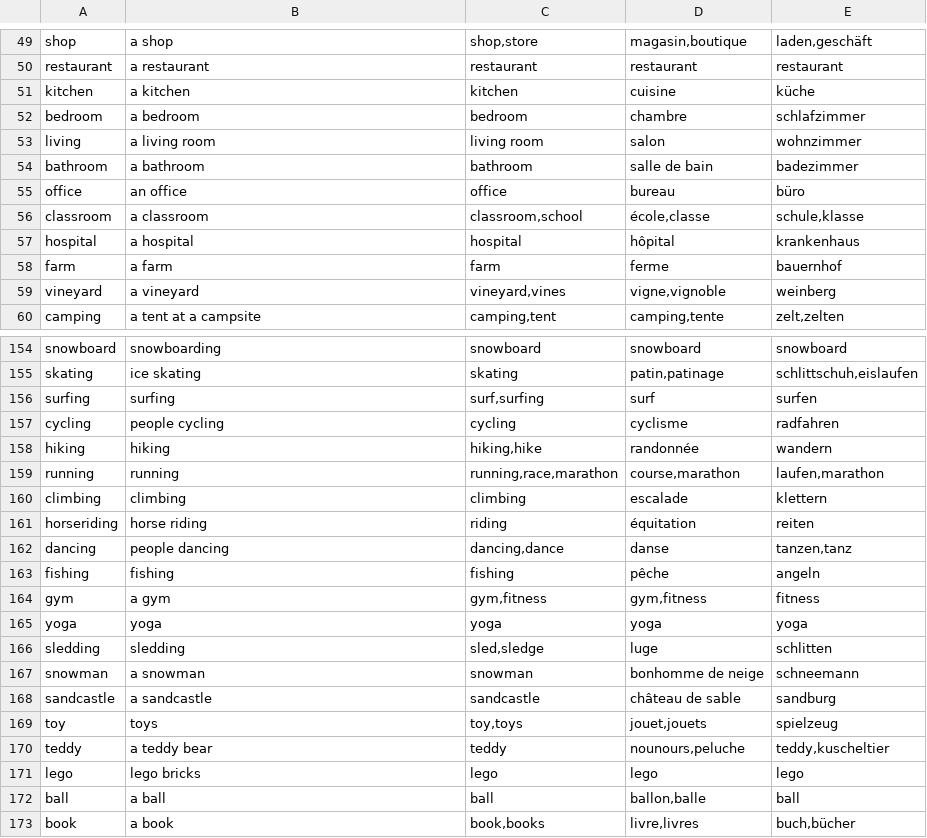
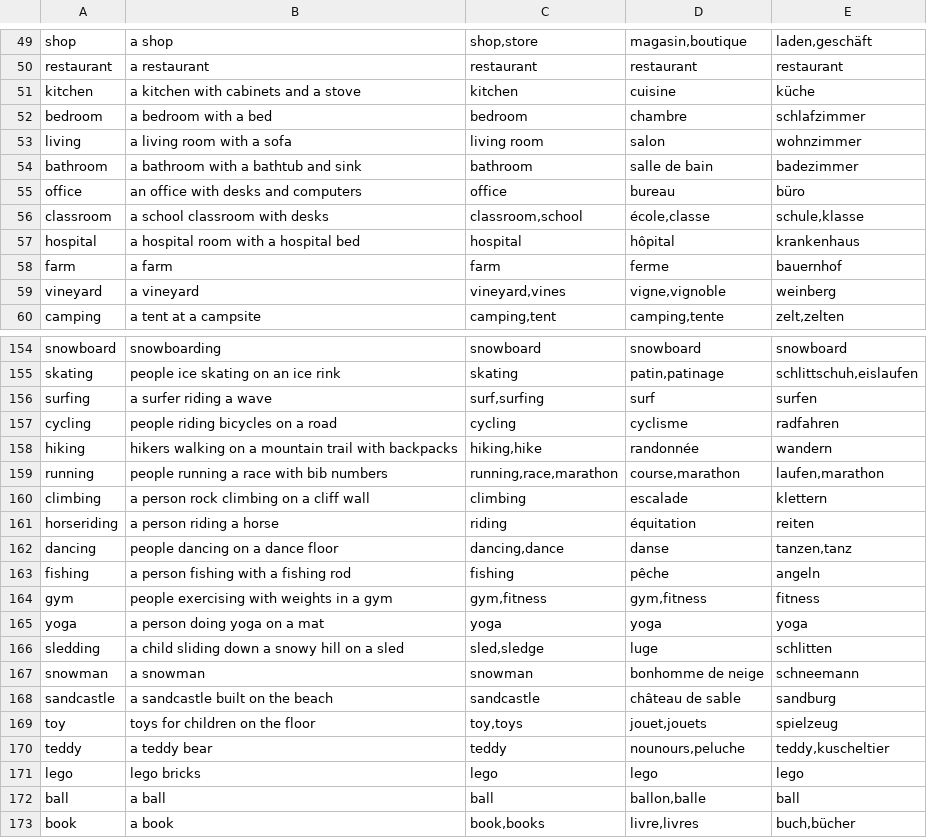
Before and after one commit to webcmslu/photolib, a TSV file: src-tauri/core/data/concepts.tsv, drawn as a sheet; only a part is shown, gaps mark what is left out; the diff covers the shown part only; the diff names each change by its address in the sheet, - before the commit and + after, or states it on an @@ line.

```diff
--- a/src-tauri/core/data/concepts.tsv
+++ b/src-tauri/core/data/concepts.tsv
-B51: a kitchen
+B51: a kitchen with cabinets and a stove
-B52: a bedroom
+B52: a bedroom with a bed
-B53: a living room
+B53: a living room with a sofa
-B54: a bathroom
+B54: a bathroom with a bathtub and sink
-B55: an office
+B55: an office with desks and computers
-B56: a classroom
+B56: a school classroom with desks
-B57: a hospital
+B57: a hospital room with a hospital bed
-B155: ice skating
+B155: people ice skating on an ice rink
-B156: surfing
+B156: a surfer riding a wave
-B157: people cycling
+B157: people riding bicycles on a road
-B158: hiking
+B158: hikers walking on a mountain trail with backpacks
-B159: running
+B159: people running a race with bib numbers
-B160: climbing
+B160: a person rock climbing on a cliff wall
-B161: horse riding
+B161: a person riding a horse
-B162: people dancing
+B162: people dancing on a dance floor
-B163: fishing
+B163: a person fishing with a fishing rod
-B164: a gym
+B164: people exercising with weights in a gym
-B165: yoga
+B165: a person doing yoga on a mat
-B166: sledding
+B166: a child sliding down a snowy hill on a sled
-B168: a sandcastle
+B168: a sandcastle built on the beach
-B169: toys
+B169: toys for children on the floor
```
Also changed, not shown: 34 edited cells elsewhere in this file, 3 other files.
